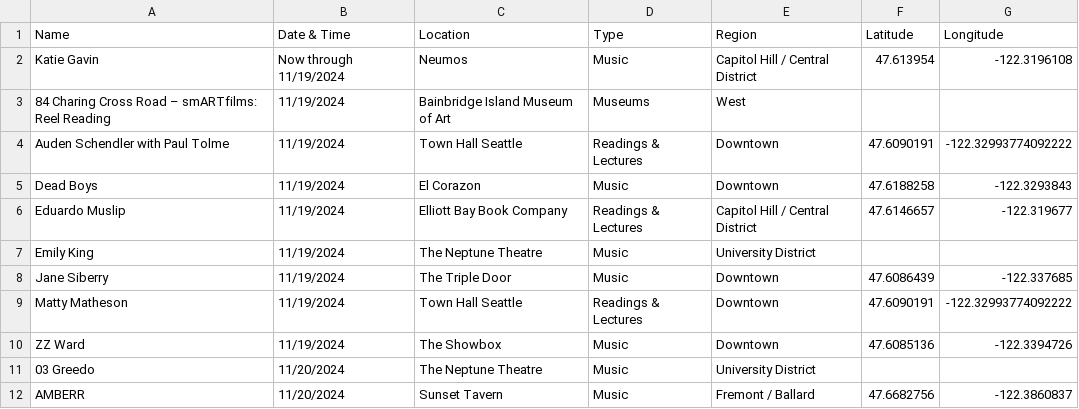
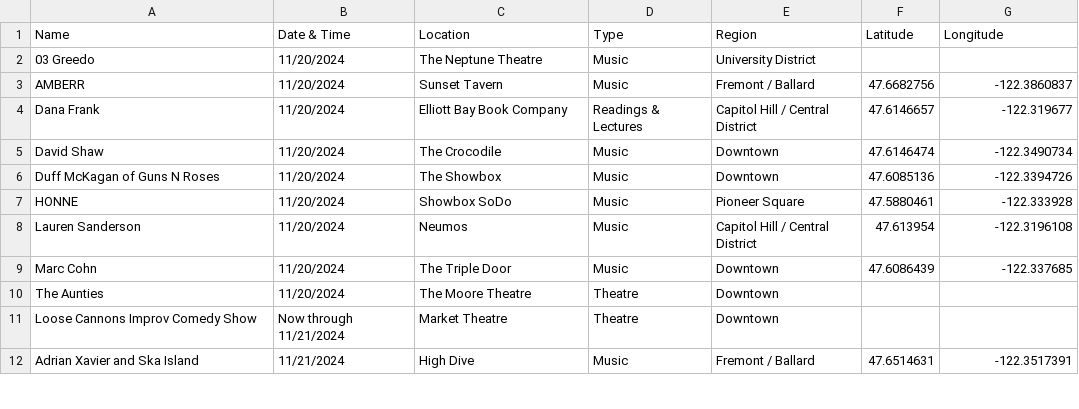
Before and after one commit to yeyfreya/TECHIN510_Lab4, a CSV file: events_latlon.csv, drawn as a sheet; only a part is shown; the shorter side is filled out with more unchanged rows; the diff names each change by its address in the sheet, - before the commit and + after, or states it on an @@ line.

```diff
--- a/events_latlon.csv
+++ b/events_latlon.csv
-row 2: Katie Gavin | Now through 11/19/2024 | Neumos | Music | Capitol Hill / Central District | 47.613954 | -122.3196108
-row 3: 84 Charing Cross Road – smARTfilms: Reel Reading | 11/19/2024 | Bainbridge Island Museum of Art | Museums | West
-row 4: Auden Schendler with Paul Tolme | 11/19/2024 | Town Hall Seattle | Readings & Lectures | Downtown | 47.6090191 | -122.32993774092222
-row 5: Dead Boys | 11/19/2024 | El Corazon | Music | Downtown | 47.6188258 | -122.3293843
-row 6: Eduardo Muslip | 11/19/2024 | Elliott Bay Book Company | Readings & Lectures | Capitol Hill / Central District | 47.6146657 | -122.319677
-row 7: Emily King | 11/19/2024 | The Neptune Theatre | Music | University District
-row 8: Jane Siberry | 11/19/2024 | The Triple Door | Music | Downtown | 47.6086439 | -122.337685
-row 9: Matty Matheson | 11/19/2024 | Town Hall Seattle | Readings & Lectures | Downtown | 47.6090191 | -122.32993774092222
-row 10: ZZ Ward | 11/19/2024 | The Showbox | Music | Downtown | 47.6085136 | -122.3394726
```
Also changed, not shown: events.csv, events_basic.csv.
